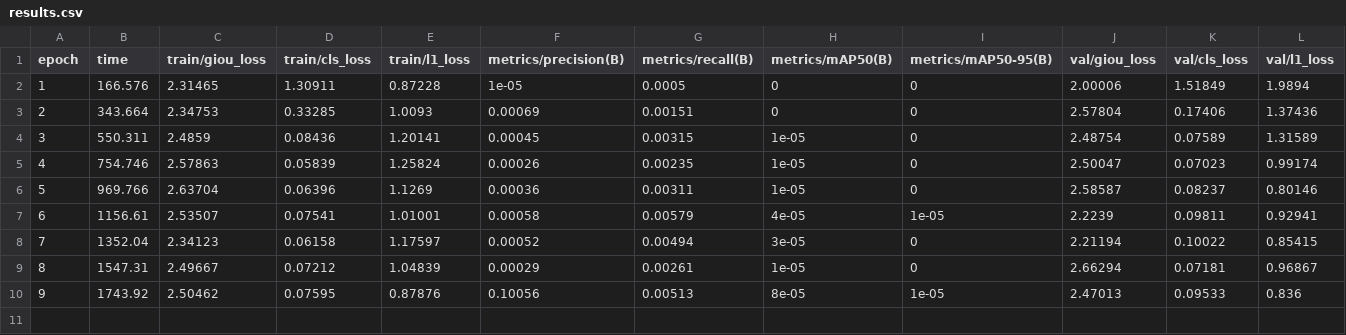
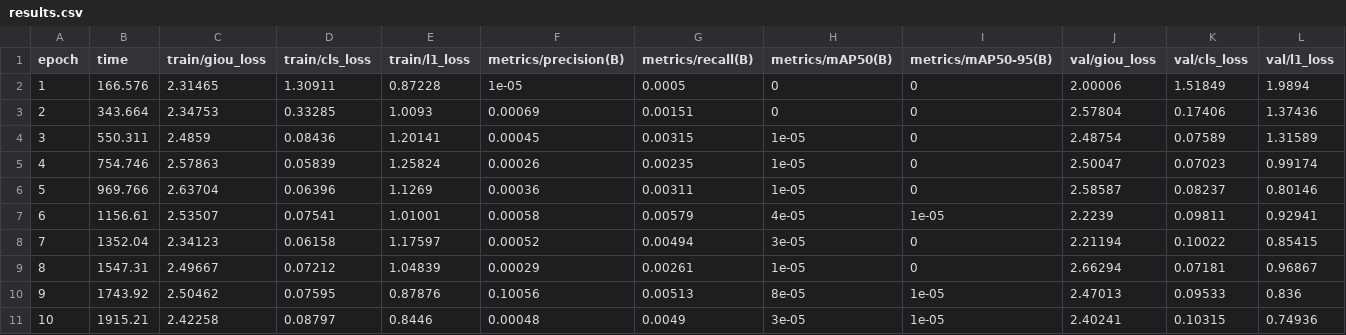
Before and after one commit to kkc236/uav-detection-baselines, a CSV file: results/screen-seed0-lprg-lpr-g-v2/results.csv, drawn as a sheet; only a part is shown; rows hold the shown columns only; the diff names each change by its address in the sheet, - before the commit and + after, or states it on an @@ line.

Commit message:
Update protected training epoch 10

```diff
--- a/results/screen-seed0-lprg-lpr-g-v2/results.csv
+++ b/results/screen-seed0-lprg-lpr-g-v2/results.csv
+row 11: 10 | 1915.21 | 2.42258 | 0.08797 | 0.8446 | 0.00048 | 0.0049 | 3e-05 | 1e-05 | 2.40241 | 0.10315 | 0.74936
```
Also changed, not shown: 3 other files.
